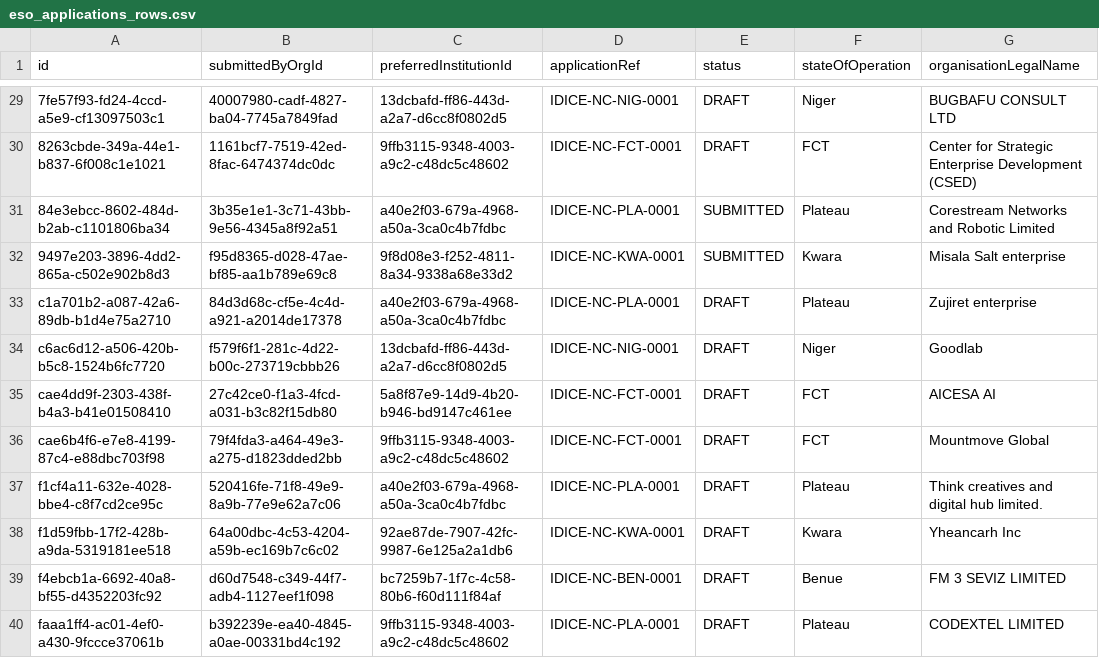
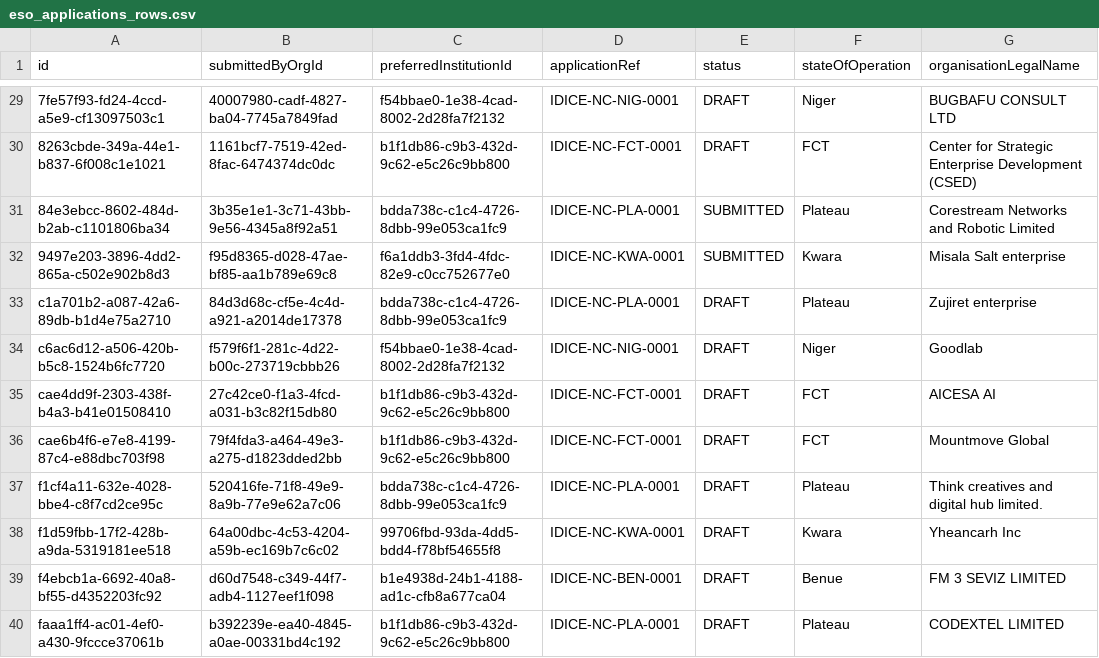
Before and after one commit to DevTeamWootlab/idice-eso-backend, a CSV file: ESO-tables/eso_applications_rows.csv, drawn as a sheet; only a part is shown, gaps mark what is left out; the diff covers the shown part only; the diff names each change by its address in the sheet, - before the commit and + after, or states it on an @@ line.

```diff
--- a/ESO-tables/eso_applications_rows.csv
+++ b/ESO-tables/eso_applications_rows.csv
-C29 (preferredInstitutionId): 13dcbafd-ff86-443d-a2a7-d6cc8f0802d5
+C29 (preferredInstitutionId): f54bbae0-1e38-4cad-8002-2d28fa7f2132
-C30 (preferredInstitutionId): 9ffb3115-9348-4003-a9c2-c48dc5c48602
+C30 (preferredInstitutionId): b1f1db86-c9b3-432d-9c62-e5c26c9bb800
-C31 (preferredInstitutionId): a40e2f03-679a-4968-a50a-3ca0c4b7fdbc
+C31 (preferredInstitutionId): bdda738c-c1c4-4726-8dbb-99e053ca1fc9
-C32 (preferredInstitutionId): 9f8d08e3-f252-4811-8a34-9338a68e33d2
+C32 (preferredInstitutionId): f6a1ddb3-3fd4-4fdc-82e9-c0cc752677e0
-C33 (preferredInstitutionId): a40e2f03-679a-4968-a50a-3ca0c4b7fdbc
+C33 (preferredInstitutionId): bdda738c-c1c4-4726-8dbb-99e053ca1fc9
-C34 (preferredInstitutionId): 13dcbafd-ff86-443d-a2a7-d6cc8f0802d5
+C34 (preferredInstitutionId): f54bbae0-1e38-4cad-8002-2d28fa7f2132
-C35 (preferredInstitutionId): 5a8f87e9-14d9-4b20-b946-bd9147c461ee
+C35 (preferredInstitutionId): b1f1db86-c9b3-432d-9c62-e5c26c9bb800
-C36 (preferredInstitutionId): 9ffb3115-9348-4003-a9c2-c48dc5c48602
+C36 (preferredInstitutionId): b1f1db86-c9b3-432d-9c62-e5c26c9bb800
-C37 (preferredInstitutionId): a40e2f03-679a-4968-a50a-3ca0c4b7fdbc
+C37 (preferredInstitutionId): bdda738c-c1c4-4726-8dbb-99e053ca1fc9
-C38 (preferredInstitutionId): 92ae87de-7907-42fc-9987-6e125a2a1db6
+C38 (preferredInstitutionId): 99706fbd-93da-4dd5-bdd4-f78bf54655f8
-C39 (preferredInstitutionId): bc7259b7-1f7c-4c58-80b6-f60d111f84af
+C39 (preferredInstitutionId): b1e4938d-24b1-4188-ad1c-cfb8a677ca04
-C40 (preferredInstitutionId): 9ffb3115-9348-4003-a9c2-c48dc5c48602
+C40 (preferredInstitutionId): b1f1db86-c9b3-432d-9c62-e5c26c9bb800
```
Also changed, not shown: 26 edited cells elsewhere in this file, 1 other file.
